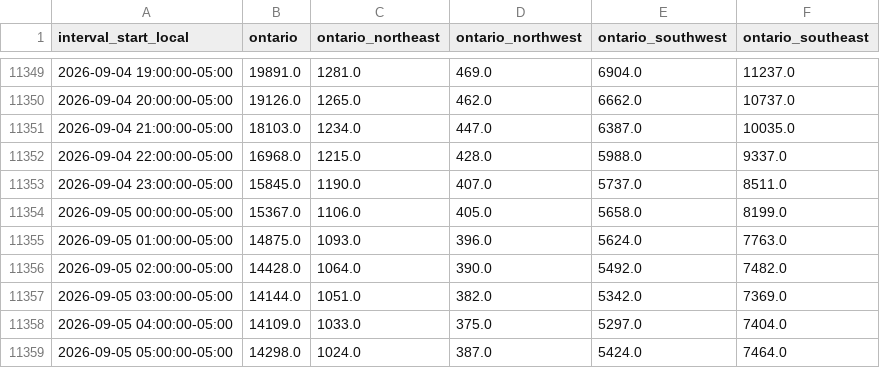
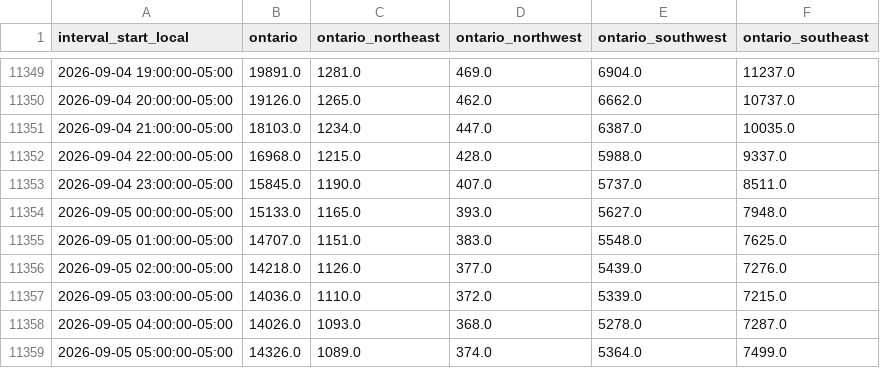
Before and after one commit to lulopdz/lrg-dashboard, a CSV file: data/ieso_load_forecast.csv, drawn as a sheet; only a part is shown, gaps mark what is left out; the diff covers the shown part only.

```diff
--- a/data/ieso_load_forecast.csv
+++ b/data/ieso_load_forecast.csv
@@ -11353,7 +11353,7 @@ interval_start_local,ontario,ontario_northeast,ontario_northwest,ontario_southwe
 2026-09-04 23:00:00-05:00,15845.0,1190.0,407.0,5737.0,8511.0
-2026-09-05 00:00:00-05:00,15367.0,1106.0,405.0,5658.0,8199.0
-2026-09-05 01:00:00-05:00,14875.0,1093.0,396.0,5624.0,7763.0
-2026-09-05 02:00:00-05:00,14428.0,1064.0,390.0,5492.0,7482.0
-2026-09-05 03:00:00-05:00,14144.0,1051.0,382.0,5342.0,7369.0
-2026-09-05 04:00:00-05:00,14109.0,1033.0,375.0,5297.0,7404.0
-2026-09-05 05:00:00-05:00,14298.0,1024.0,387.0,5424.0,7464.0
+2026-09-05 00:00:00-05:00,15133.0,1165.0,393.0,5627.0,7948.0
+2026-09-05 01:00:00-05:00,14707.0,1151.0,383.0,5548.0,7625.0
+2026-09-05 02:00:00-05:00,14218.0,1126.0,377.0,5439.0,7276.0
+2026-09-05 03:00:00-05:00,14036.0,1110.0,372.0,5339.0,7215.0
+2026-09-05 04:00:00-05:00,14026.0,1093.0,368.0,5278.0,7287.0
+2026-09-05 05:00:00-05:00,14326.0,1089.0,374.0,5364.0,7499.0
```
Also changed, not shown: 1 added row and 15 edited cells elsewhere in this file, data/ieso_wind_forecast.csv, data/weather_confidence.csv, 2 other files.
